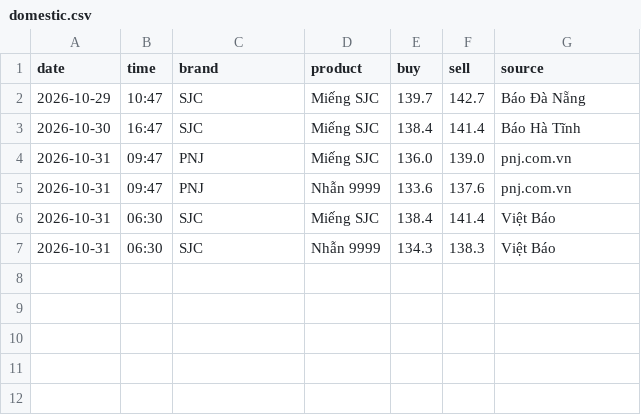
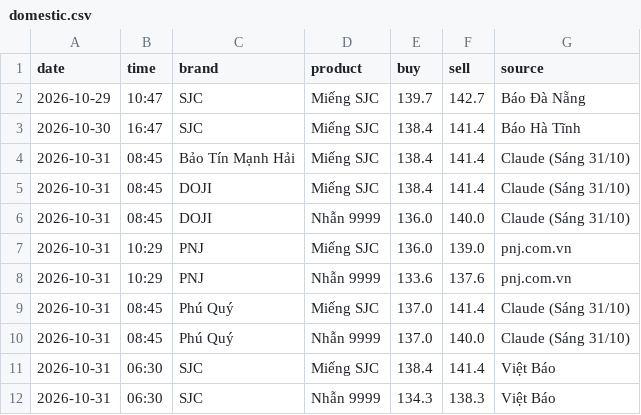
Before and after one commit to nguyenvanchi-cmd/vang-dashboard, a CSV file: data/domestic.csv, drawn as a sheet.

```diff
--- a/data/domestic.csv
+++ b/data/domestic.csv
@@ -3,4 +3,9 @@ date,time,brand,product,buy,sell,source
 2026-10-30,16:47,SJC,Miếng SJC,138.4,141.4,Báo Hà Tĩnh
-2026-10-31,09:47,PNJ,Miếng SJC,136.0,139.0,pnj.com.vn
-2026-10-31,09:47,PNJ,Nhẫn 9999,133.6,137.6,pnj.com.vn
+2026-10-31,08:45,Bảo Tín Mạnh Hải,Miếng SJC,138.4,141.4,Claude (Sáng 31/10)
+2026-10-31,08:45,DOJI,Miếng SJC,138.4,141.4,Claude (Sáng 31/10)
+2026-10-31,08:45,DOJI,Nhẫn 9999,136.0,140.0,Claude (Sáng 31/10)
+2026-10-31,10:29,PNJ,Miếng SJC,136.0,139.0,pnj.com.vn
+2026-10-31,10:29,PNJ,Nhẫn 9999,133.6,137.6,pnj.com.vn
+2026-10-31,08:45,Phú Quý,Miếng SJC,137.0,141.4,Claude (Sáng 31/10)
+2026-10-31,08:45,Phú Quý,Nhẫn 9999,137.0,140.0,Claude (Sáng 31/10)
 2026-10-31,06:30,SJC,Miếng SJC,138.4,141.4,Việt Báo
```
Also changed, not shown: 12 other files.
